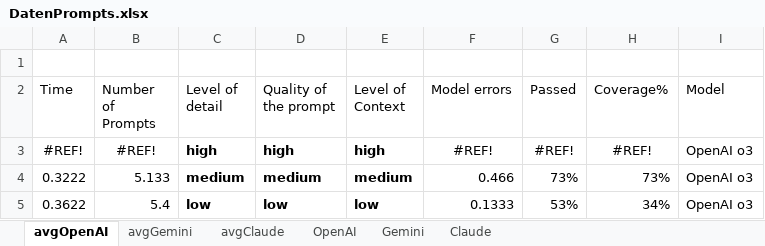
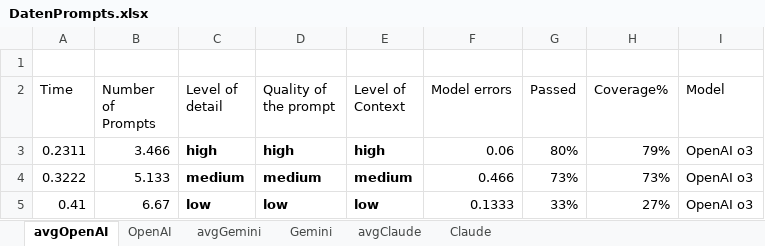
Before and after one commit to MatthiasJenewein/R_DOK_FOR_BA, an Excel workbook: DatenPrompts.xlsx, sheet avgOpenAI, drawn as a sheet; values as stored, in another font and other column widths than the file's, no borders; removed rows and columns are numbered as before the commit, all else as after; the diff names each change by its address in the sheet, - before the commit and + after, or states it on an @@ line.

```diff
--- a/DatenPrompts.xlsx (sheet avgOpenAI)
+++ b/DatenPrompts.xlsx (sheet avgOpenAI)
@@ sheet tab order changed: avgOpenAI | OpenAI | avgGemini | Gemini | avgClaude | Claude @@
-row 3: #REF! | #REF! | high | high | high | #REF! | #REF! | #REF! | OpenAI o3
+row 3: 0.2311 | 3.466 | high | high | high | 0.06 | 80% | 79% | OpenAI o3
-A5 (Time): 0.3622
+A5 (Time): 0.41
-B5 (Number of Prompts): 5.4
+B5 (Number of Prompts): 6.67
-G5 (Passed): 53%
+G5 (Passed): 33%
-H5 (Coverage%): 34%
+H5 (Coverage%): 27%
```
Also changed, not shown: sheet avgClaude, sheet avgGemini, sheet Claude, 2 other files.
